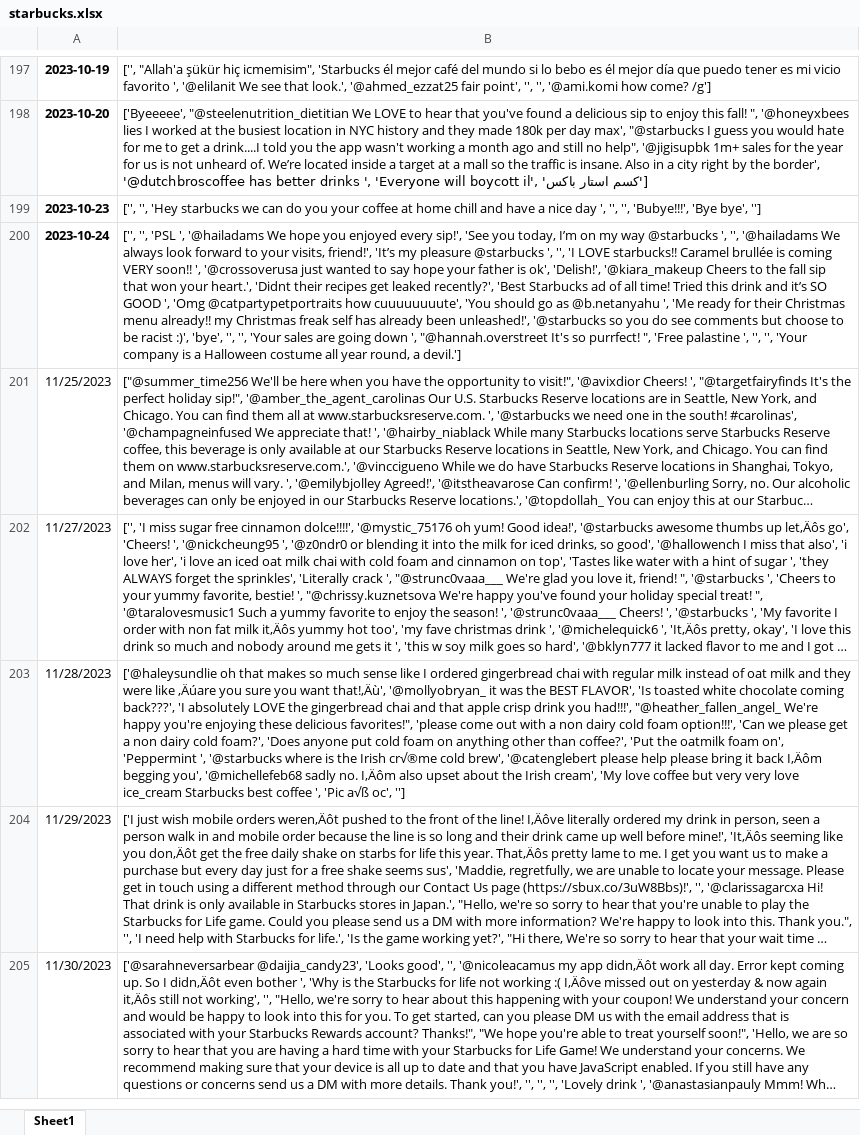
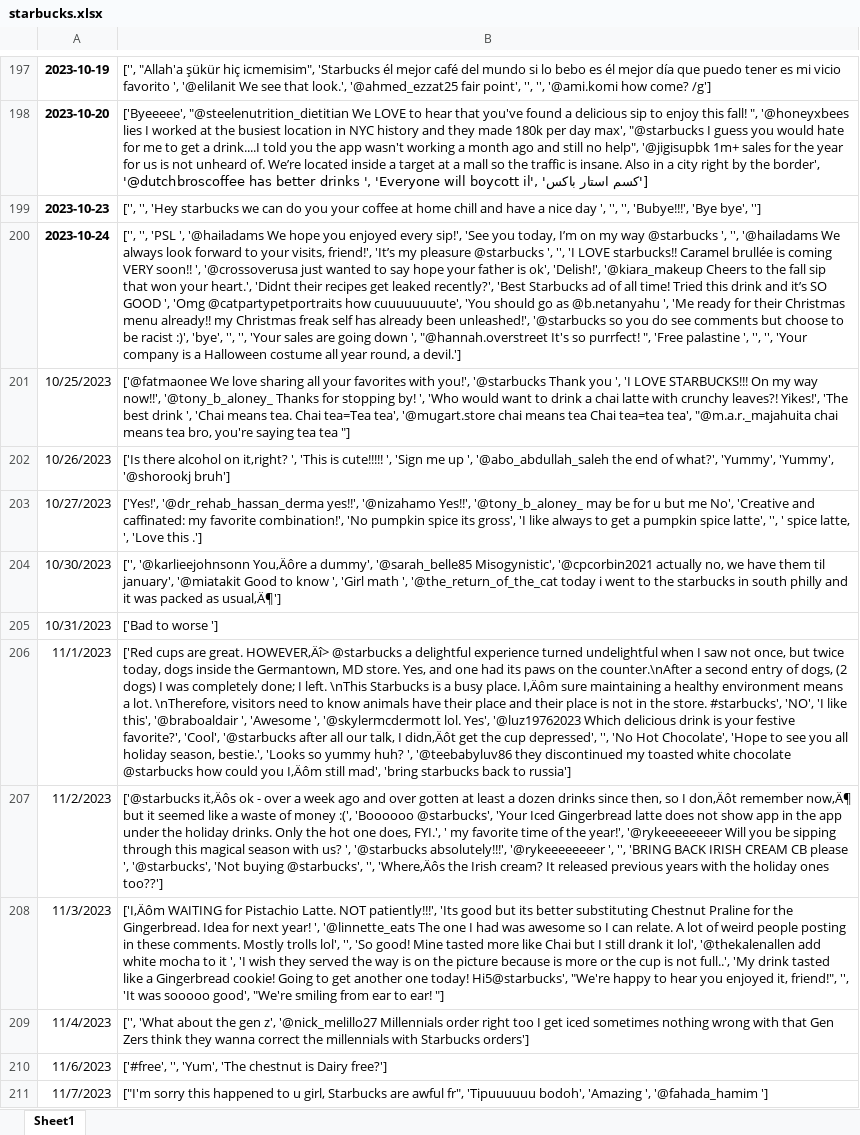
Before and after one commit to kimtran0601/Predicting-Stock-Price, an Excel workbook: data/COMBINED_data/starbucks.xlsx, sheet Sheet1, drawn as a sheet; only a part is shown, gaps mark what is left out; the shorter side is filled out with more unchanged rows; long unchanged cells end in …; values as stored, in another font and other column widths than the file's, no borders; the diff covers the shown part only; the diff names each change by its address in the sheet, - before the commit and + after, or states it on an @@ line.

Commit message:
revised starbucks data

```diff
--- a/data/COMBINED_data/starbucks.xlsx (sheet Sheet1)
+++ b/data/COMBINED_data/starbucks.xlsx (sheet Sheet1)
+row 201: 10/25/2023 | ['@fatmaonee We love sharing all your favorites with you!', '@starbucks Thank you ', 'I LOVE STARBUCKS!!! On my way now!!', '@tony_b_aloney_ Thanks for stopping by! ', 'Who would want to drink a chai latte with crunchy leaves?! Yikes!', 'The best drink ', 'Chai means tea. Chai tea=Tea tea', '@mugart.store chai means tea Chai tea=tea tea', "@m.a.r._majahuita chai means tea bro, you're saying tea tea "]
+row 202: 10/26/2023 | ['Is there alcohol on it,right? ', 'This is cute!!!!! ', 'Sign me up ', '@abo_abdullah_saleh the end of what?', 'Yummy', 'Yummy', '@shorookj bruh']
+row 203: 10/27/2023 | ['Yes!', '@dr_rehab_hassan_derma yes!!', '@nizahamo Yes!!', '@tony_b_aloney_ may be for u but me No', 'Creative and caffinated: my favorite combination!', 'No pumpkin spice its gross', 'I like always to get a pumpkin spice latte', '', ' spice latte, ', 'Love this .']
+row 204: 10/30/2023 | ['', '@karlieejohnsonn You‚Äôre a dummy', '@sarah_belle85 Misogynistic', '@cpcorbin2021 actually no, we have them til january', '@miatakit Good to know ', 'Girl math ', '@the_return_of_the_cat today i went to the starbucks in south philly and it was packed as usual‚Ä¶']
+row 205: 10/31/2023 | ['Bad to worse ']
+row 206: 11/1/2023 | ['Red cups are great. HOWEVER‚Äî> @starbucks a delightful experience turned undelightful when I saw not once, but twice today, dogs inside the Germantown, MD store. Yes, and one had its paws on the counter.\nAfter a second entry of dogs, (2 dogs) I was completely done; I left. \nThis Starbucks is a busy place. I‚Äôm sure maintaining a healthy environment means a lot. \nTherefore, visitors need to know animals have their place and their place is not in the store. #starbucks', 'NO', 'I like this', '@braboaldair ', 'Awesome ', '@skylermcdermott lol. Yes', '@luz19762023 Which delicious drink is your festive favorite?', 'Cool', '@starbucks after all our talk, I didn‚Äôt get the cup depressed', '', 'No Hot Chocolate', 'Hope to see you all holiday season, bestie.', 'Looks so yummy huh? ', '@teebabyluv86 they discontinued my toasted white chocolate @starbucks how could you I‚Äôm still mad', 'bring starbucks back to russia']
+row 207: 11/2/2023 | ['@starbucks it‚Äôs ok - over a week ago and over gotten at least a dozen drinks since then, so I don‚Äôt remember now‚Ä¶ but it seemed like a waste of money :(', 'Boooooo @starbucks', 'Your Iced Gingerbread latte does not show app in the app under the holiday drinks. Only the hot one does, FYI.', ' my favorite time of the year!', '@rykeeeeeeeer Will you be sipping through this magical season with us? ', '@starbucks absolutely!!!', '@rykeeeeeeeer ', '', 'BRING BACK IRISH CREAM CB please ', '@starbucks', 'Not buying @starbucks', '', 'Where‚Äôs the Irish cream? It released previous years with the holiday ones too??']
+row 208: 11/3/2023 | ['I‚Äôm WAITING for Pistachio Latte. NOT patiently!!!', 'Its good but its better substituting Chestnut Praline for the Gingerbread. Idea for next year! ', '@linnette_eats The one I had was awesome so I can relate. A lot of weird people posting in these comments. Mostly trolls lol', '', 'So good! Mine tasted more like Chai but I still drank it lol', '@thekalenallen add white mocha to it ', 'I wish they served the way is on the picture because is more or the cup is not full..', 'My drink tasted like a Gingerbread cookie! Going to get another one today! Hi5@starbucks', "We're happy to hear you enjoyed it, friend!", '', 'It was sooooo good', "We're smiling from ear to ear! "]
+row 209: 11/4/2023 | ['', 'What about the gen z', '@nick_melillo27 Millennials order right too I get iced sometimes nothing wrong with that Gen Zers think they wanna correct the millennials with Starbucks orders']
+row 210: 11/6/2023 | ['#free', '', 'Yum', 'The chestnut is Dairy free?']
+row 211: 11/7/2023 | ["I'm sorry this happened to u girl, Starbucks are awful fr", 'Tipuuuuuu bodoh', 'Amazing ', '@fahada_hamim ']
```
Also changed, not shown: 11 added rows elsewhere in this sheet.
